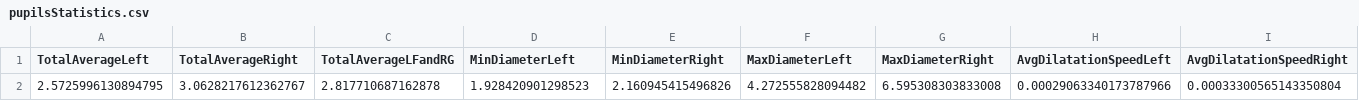
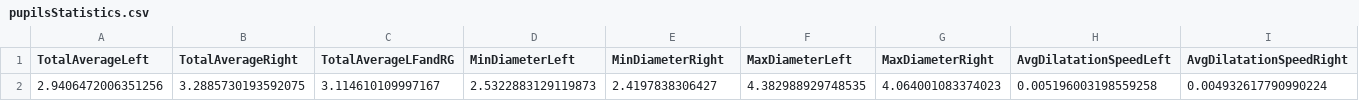
Before and after one commit to cataldosara98/Tobii-Glasses-Thesis-main, a CSV file: out/pupilsStatistics.csv, drawn as a sheet; removed rows and columns are numbered as before the commit, all else as after; the diff names each change by its address in the sheet, - before the commit and + after, or states it on an @@ line.

```diff
--- a/out/pupilsStatistics.csv
+++ b/out/pupilsStatistics.csv
-row 2: 2.5725996130894795 | 3.0628217612362767 | 2.817710687162878 | 1.928420901298523 | 2.160945415496826 | 4.272555828094482 | 6.595308303833008 | 0.00029063340173787966 | 0.00033300565143350804
+row 2: 2.9406472006351256 | 3.2885730193592075 | 3.114610109997167 | 2.5322883129119873 | 2.4197838306427 | 4.382988929748535 | 4.064001083374023 | 0.005196003198559258 | 0.004932617790990224
```
Also changed, not shown: 4 other files.
